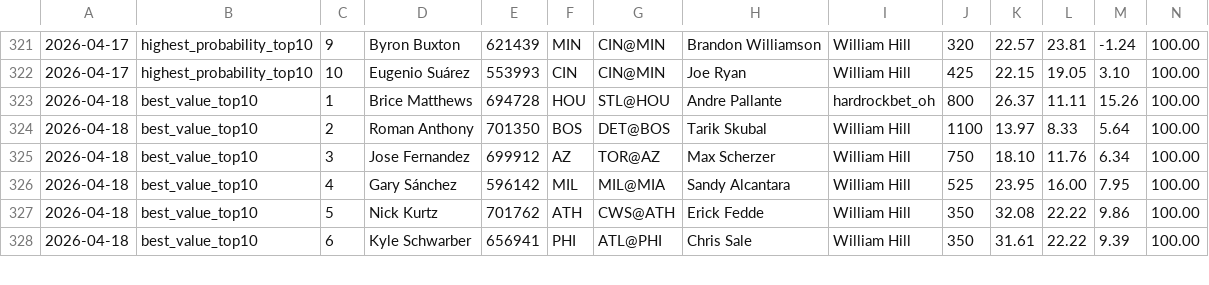
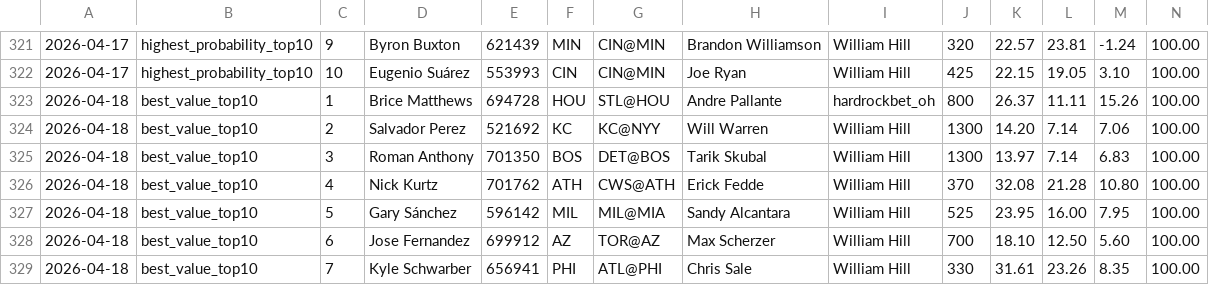
Before and after one commit to justinloo12/weight-room-hero-sim, a CSV file: picks_history.csv, drawn as a sheet; only a part is shown, gaps mark what is left out; addresses are those after the commit; rows hold the shown columns only; the diff covers the shown part only; the diff names each change by its address in the sheet, - before the commit and + after, or states it on an @@ line.

```diff
--- a/picks_history.csv
+++ b/picks_history.csv
+row 324: 2026-04-18 | best_value_top10 | 2 | Salvador Perez | 521692 | KC | KC@NYY | Will Warren | William Hill | 1300 | 14.20 | 7.14 | 7.06 | 100.00
-C325: 2
+C325: 3
-J325: 1100
+J325: 1300
-L325: 8.33
+L325: 7.14
-M325: 5.64
+M325: 6.83
-C326: 3
+C326: 4
-D326: Jose Fernandez
+D326: Nick Kurtz
-E326: 699912
+E326: 701762
-F326: AZ
+F326: ATH
-G326: TOR@AZ
+G326: CWS@ATH
-H326: Max Scherzer
+H326: Erick Fedde
-J326: 750
+J326: 370
-K326: 18.10
+K326: 32.08
-L326: 11.76
+L326: 21.28
-M326: 6.34
+M326: 10.80
-C327: 4
+C327: 5
-C328: 5
+C328: 6
-D328: Nick Kurtz
+D328: Jose Fernandez
-E328: 701762
+E328: 699912
-F328: ATH
+F328: AZ
-G328: CWS@ATH
+G328: TOR@AZ
-H328: Erick Fedde
+H328: Max Scherzer
-J328: 350
+J328: 700
-K328: 32.08
+K328: 18.10
-L328: 22.22
+L328: 12.50
-M328: 9.86
+M328: 5.60
-C329: 6
+C329: 7
-J329: 350
+J329: 330
-L329: 22.22
+L329: 23.26
-M329: 9.39
+M329: 8.35
```
Also changed, not shown: 1 added row, 2 removed rows and 23 edited cells elsewhere in this file, 1 other file.
